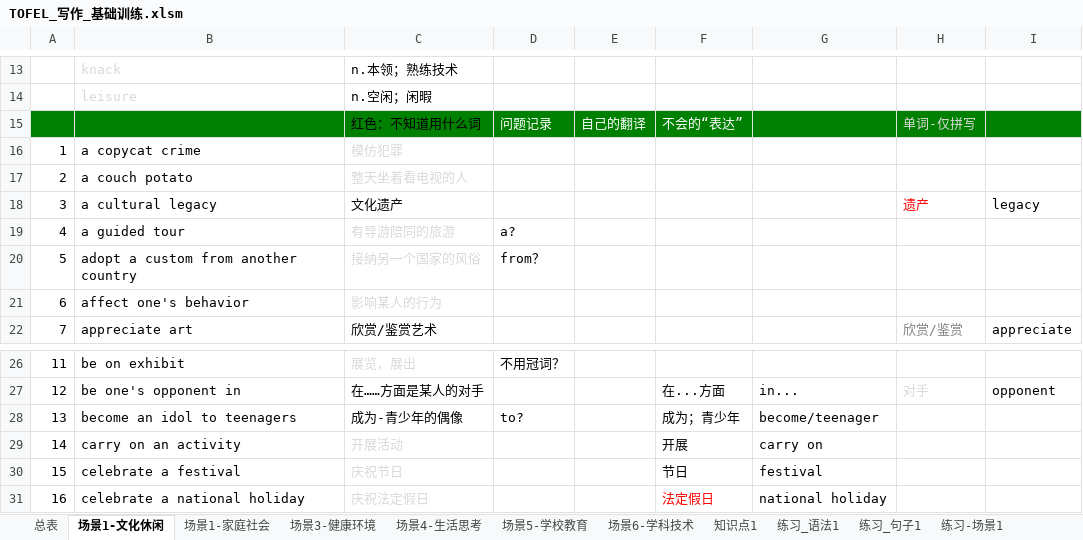
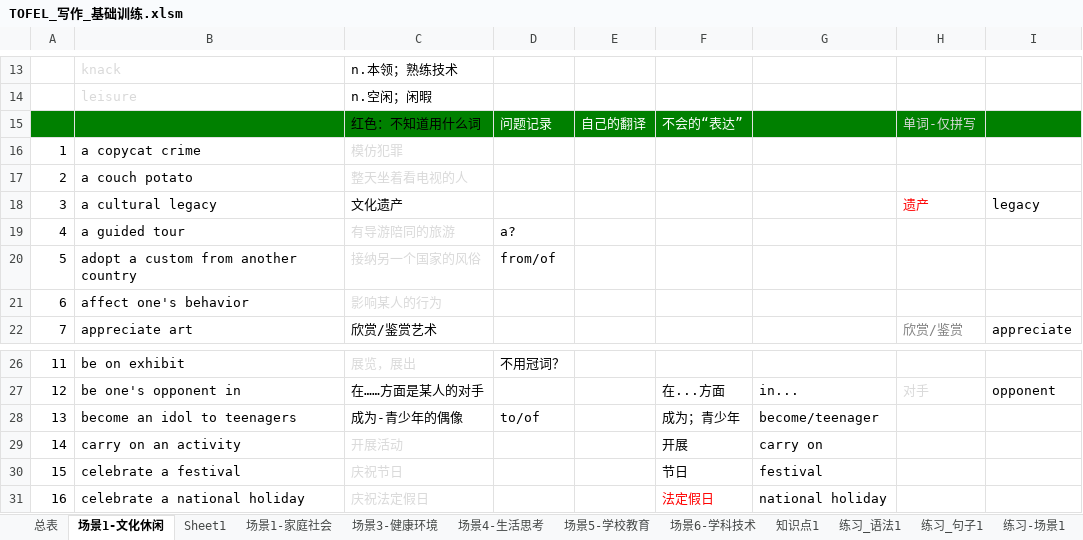
Before and after one commit to HiJody/TOFEL_STUDY, an Excel workbook: TOFEL_写作_基础训练.xlsm, sheet 场景1-文化休闲, drawn as a sheet; only a part is shown, gaps mark what is left out; values as stored, in another font and other column widths than the file's, no borders; the diff names each change by its address in the sheet, - before the commit and + after, or states it on an @@ line.

```diff
--- a/TOFEL_写作_基础训练.xlsm (sheet 场景1-文化休闲)
+++ b/TOFEL_写作_基础训练.xlsm (sheet 场景1-文化休闲)
+sheet tab: Sheet1
-D20: from？
+D20: from/of
-D28: to?
+D28: to/of
```
Also changed, not shown: sheet 练习-场景1, TOEFL_总表_复习计划.xlsx, 1 other file.
